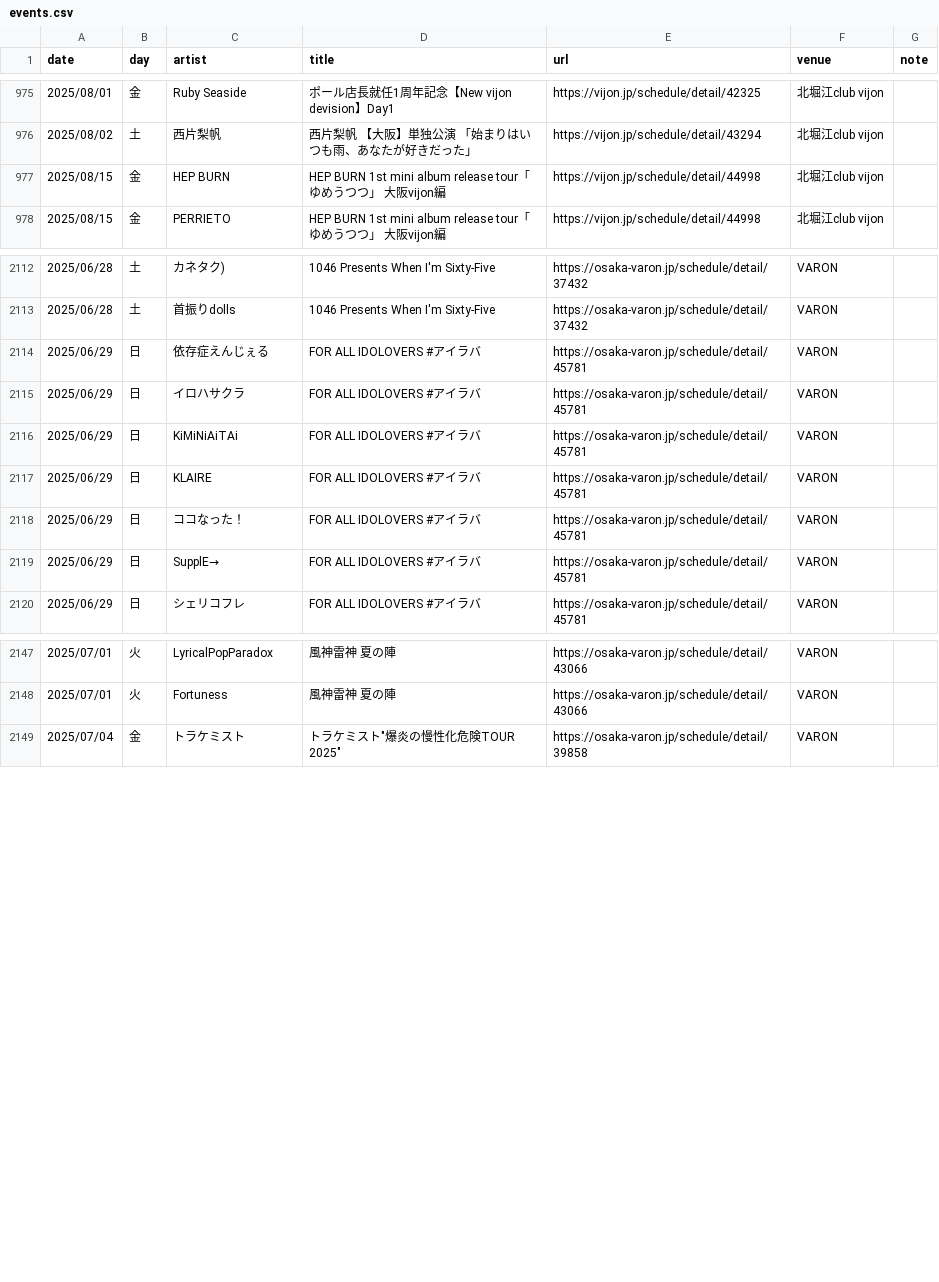
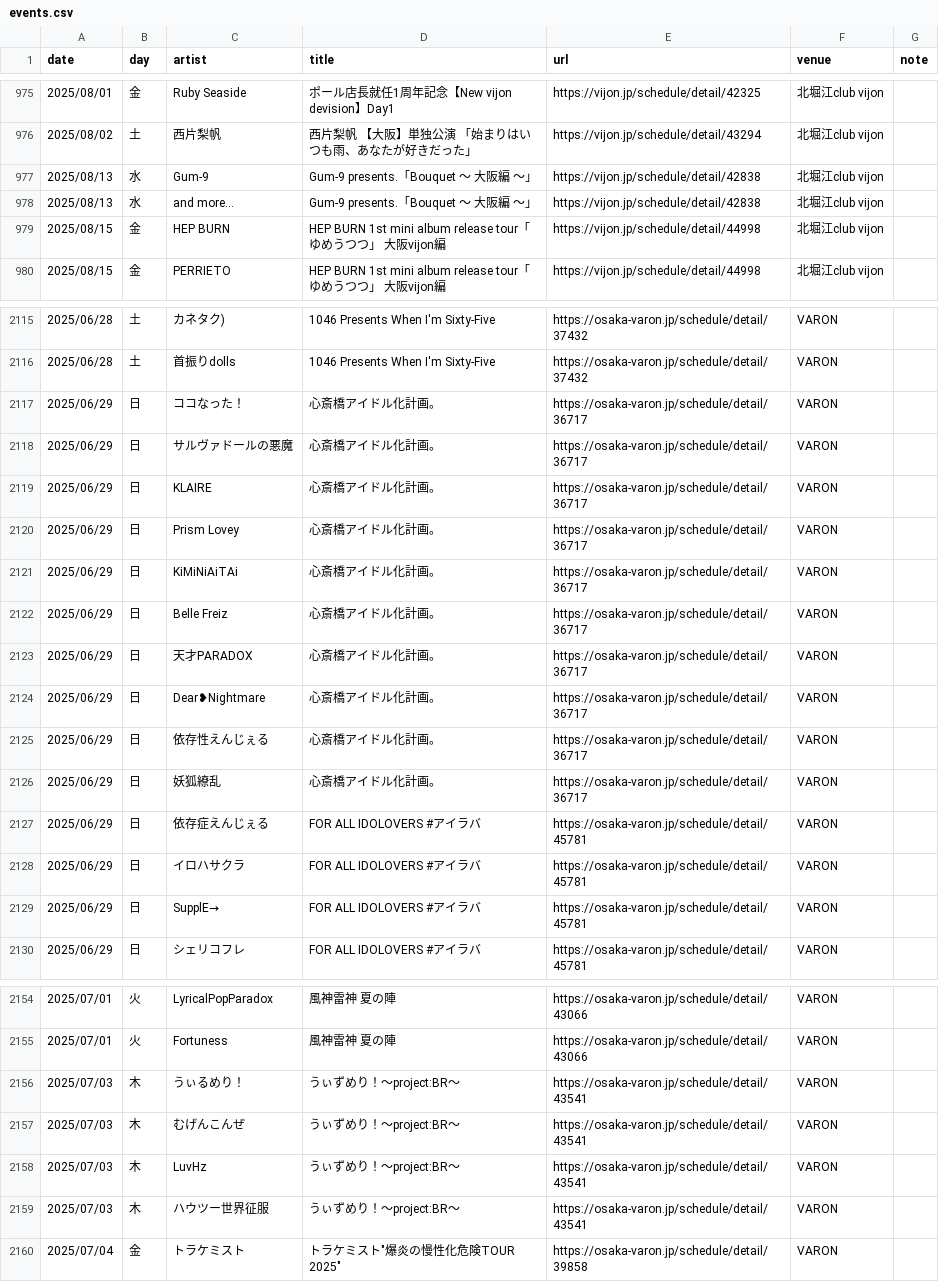
Before and after one commit to yoshitaka-ishizu/livesearch, a CSV file: backend/data/events.csv, drawn as a sheet; only a part is shown, gaps mark what is left out; removed rows and columns are numbered as before the commit, all else as after; the diff covers the shown part only; the diff names each change by its address in the sheet, - before the commit and + after, or states it on an @@ line.

```diff
--- a/backend/data/events.csv
+++ b/backend/data/events.csv
+row 977: 2025/08/13 | 水 | Gum-9 | Gum-9 presents.「Bouquet 〜 大阪編 〜」 | https://vijon.jp/schedule/detail/42838 | 北堀江club vijon
+row 978: 2025/08/13 | 水 | and more... | Gum-9 presents.「Bouquet 〜 大阪編 〜」 | https://vijon.jp/schedule/detail/42838 | 北堀江club vijon
+row 2117: 2025/06/29 | 日 | ココなった！ | 心斎橋アイドル化計画。 | https://osaka-varon.jp/schedule/detail/36717 | VARON
+row 2118: 2025/06/29 | 日 | サルヴァドールの悪魔 | 心斎橋アイドル化計画。 | https://osaka-varon.jp/schedule/detail/36717 | VARON
+row 2119: 2025/06/29 | 日 | KLAIRE | 心斎橋アイドル化計画。 | https://osaka-varon.jp/schedule/detail/36717 | VARON
+row 2120: 2025/06/29 | 日 | Prism Lovey | 心斎橋アイドル化計画。 | https://osaka-varon.jp/schedule/detail/36717 | VARON
+row 2121: 2025/06/29 | 日 | KiMiNiAiTAi | 心斎橋アイドル化計画。 | https://osaka-varon.jp/schedule/detail/36717 | VARON
+row 2122: 2025/06/29 | 日 | Belle Freiz | 心斎橋アイドル化計画。 | https://osaka-varon.jp/schedule/detail/36717 | VARON
+row 2123: 2025/06/29 | 日 | 天才PARADOX | 心斎橋アイドル化計画。 | https://osaka-varon.jp/schedule/detail/36717 | VARON
+row 2124: 2025/06/29 | 日 | Dear❥Nightmare | 心斎橋アイドル化計画。 | https://osaka-varon.jp/schedule/detail/36717 | VARON
+row 2125: 2025/06/29 | 日 | 依存性えんじぇる | 心斎橋アイドル化計画。 | https://osaka-varon.jp/schedule/detail/36717 | VARON
+row 2126: 2025/06/29 | 日 | 妖狐繚乱 | 心斎橋アイドル化計画。 | https://osaka-varon.jp/schedule/detail/36717 | VARON
-row 2116: 2025/06/29 | 日 | KiMiNiAiTAi | FOR ALL IDOLOVERS #アイラバ | https://osaka-varon.jp/schedule/detail/45781 | VARON
-row 2117: 2025/06/29 | 日 | KLAIRE | FOR ALL IDOLOVERS #アイラバ | https://osaka-varon.jp/schedule/detail/45781 | VARON
-row 2118: 2025/06/29 | 日 | ココなった！ | FOR ALL IDOLOVERS #アイラバ | https://osaka-varon.jp/schedule/detail/45781 | VARON
+row 2156: 2025/07/03 | 木 | うぃるめり！ | うぃずめり！～project:BR～ | https://osaka-varon.jp/schedule/detail/43541 | VARON
+row 2157: 2025/07/03 | 木 | むげんこんぜ | うぃずめり！～project:BR～ | https://osaka-varon.jp/schedule/detail/43541 | VARON
+row 2158: 2025/07/03 | 木 | LuvHz | うぃずめり！～project:BR～ | https://osaka-varon.jp/schedule/detail/43541 | VARON
+row 2159: 2025/07/03 | 木 | ハウツー世界征服 | うぃずめり！～project:BR～ | https://osaka-varon.jp/schedule/detail/43541 | VARON
```
Also changed, not shown: 2 added rows, 4 removed rows and 3 edited cells elsewhere in this file, 1 other file.
